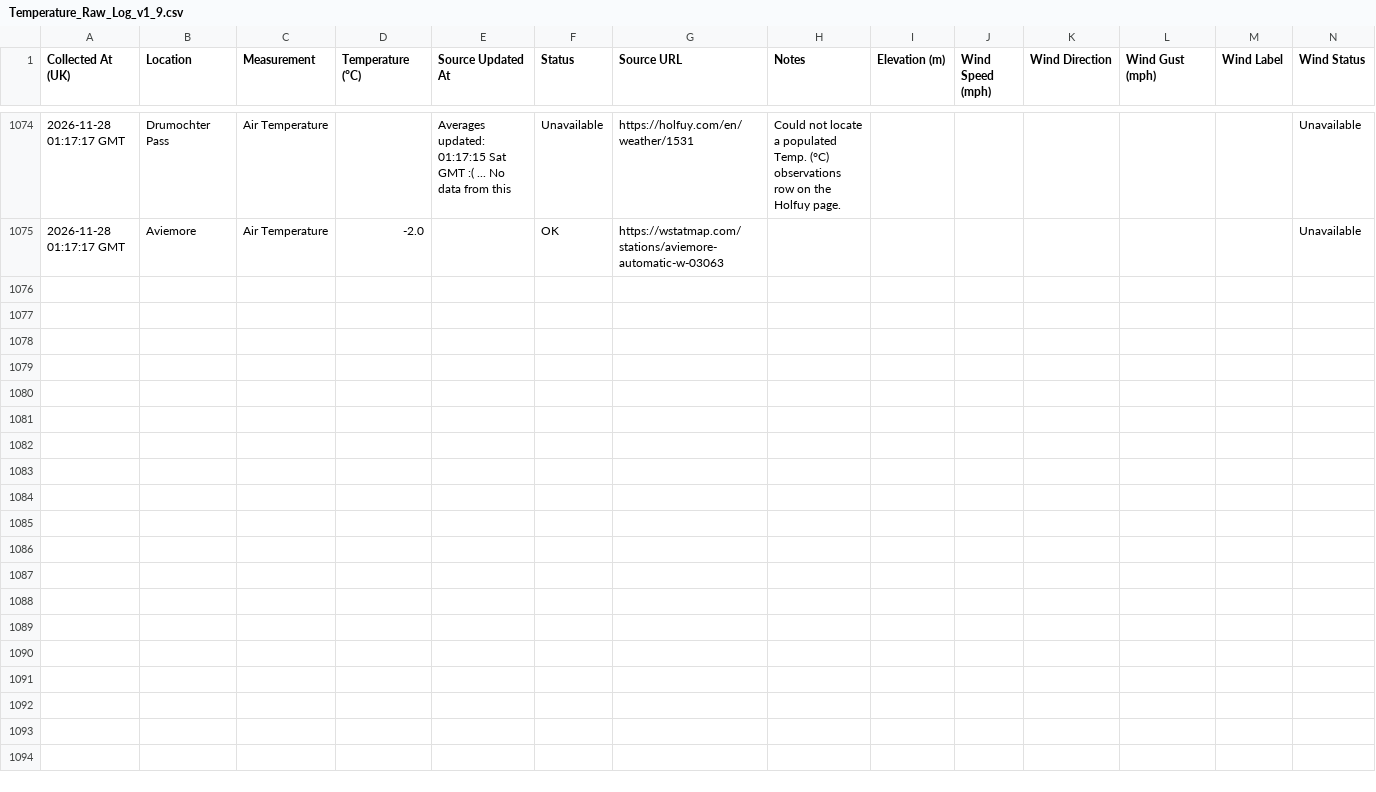
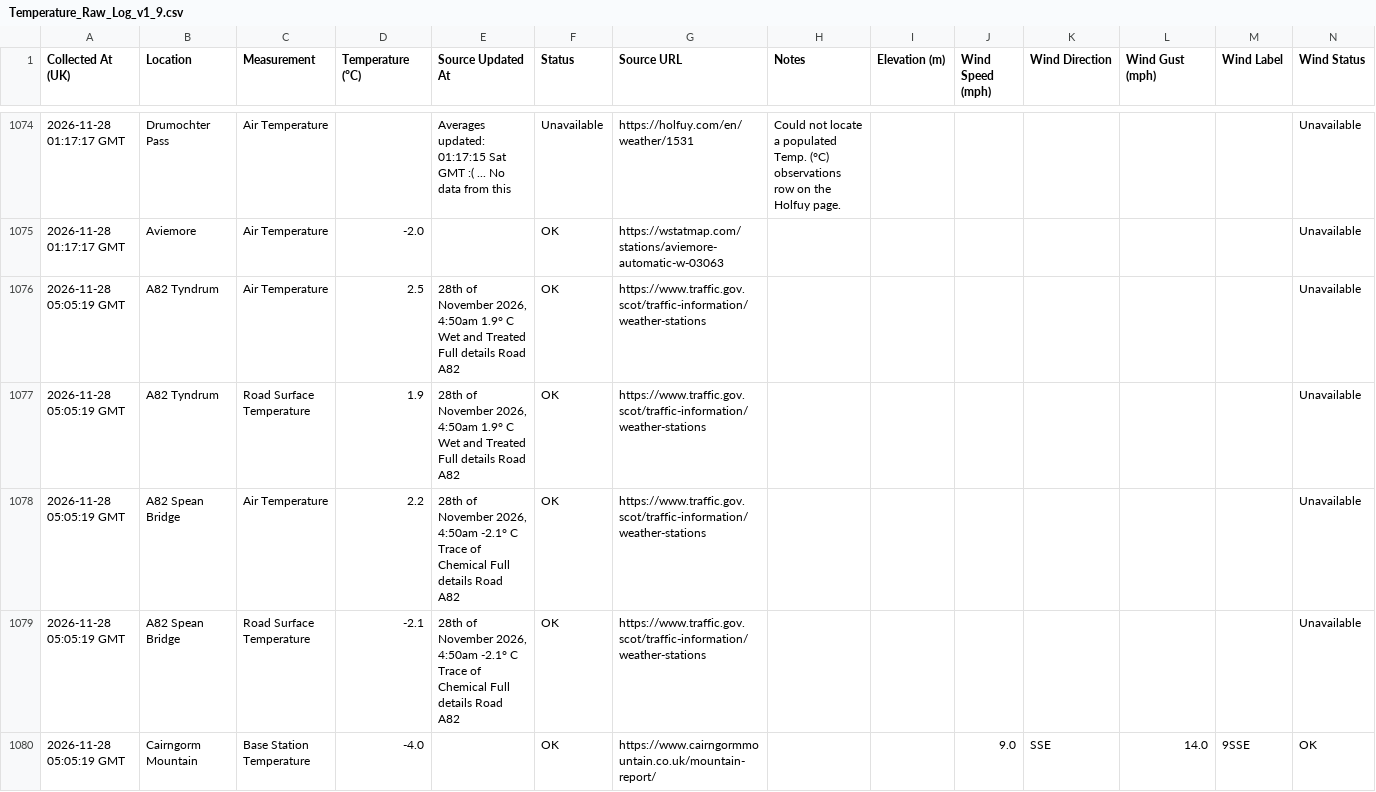
Before and after one commit to juanitosonbelay/highland-temps-monitor, a CSV file: cloud/Temperature_Raw_Log_v1_9.csv, drawn as a sheet; only a part is shown, gaps mark what is left out; the diff covers the shown part only; the diff names each change by its address in the sheet, - before the commit and + after, or states it on an @@ line.

```diff
--- a/cloud/Temperature_Raw_Log_v1_9.csv
+++ b/cloud/Temperature_Raw_Log_v1_9.csv
+row 1076: 2026-11-28 05:05:19 GMT | A82 Tyndrum | Air Temperature | 2.5 | 28th of November 2026, 4:50am 1.9° C Wet and Treated Full details Road A82 | OK | https://www.traffic.gov.scot/traffic-information/weather-stations |  |  |  |  |  |  | Unavailable
+row 1077: 2026-11-28 05:05:19 GMT | A82 Tyndrum | Road Surface Temperature | 1.9 | 28th of November 2026, 4:50am 1.9° C Wet and Treated Full details Road A82 | OK | https://www.traffic.gov.scot/traffic-information/weather-stations |  |  |  |  |  |  | Unavailable
+row 1078: 2026-11-28 05:05:19 GMT | A82 Spean Bridge | Air Temperature | 2.2 | 28th of November 2026, 4:50am -2.1° C Trace of Chemical Full details Road A82 | OK | https://www.traffic.gov.scot/traffic-information/weather-stations |  |  |  |  |  |  | Unavailable
+row 1079: 2026-11-28 05:05:19 GMT | A82 Spean Bridge | Road Surface Temperature | -2.1 | 28th of November 2026, 4:50am -2.1° C Trace of Chemical Full details Road A82 | OK | https://www.traffic.gov.scot/traffic-information/weather-stations |  |  |  |  |  |  | Unavailable
+row 1080: 2026-11-28 05:05:19 GMT | Cairngorm Mountain | Base Station Temperature | -4.0 |  | OK | https://www.cairngormmountain.co.uk/mountain-report/ |  |  | 9.0 | SSE | 14.0 | 9SSE | OK
```
Also changed, not shown: 5 added rows elsewhere in this file, 1 other file.
